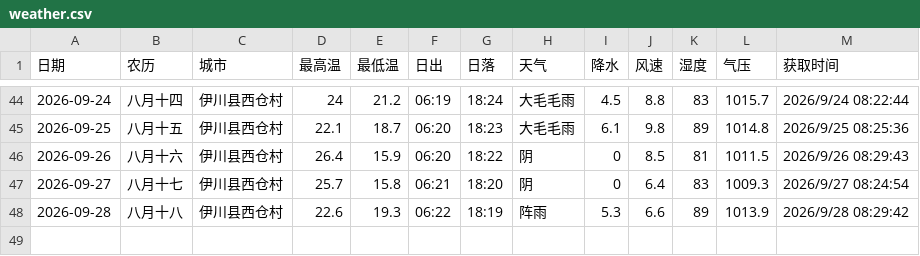
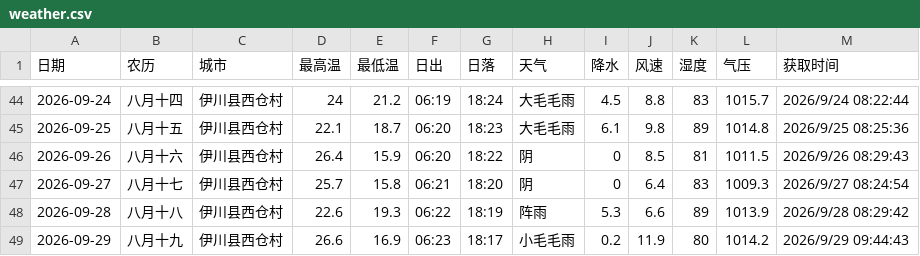
Before and after one commit to lzb833/weather, a CSV file: weather.csv, drawn as a sheet; only a part is shown, gaps mark what is left out.

```diff
--- a/weather.csv
+++ b/weather.csv
@@ -48 +48,2 @@
 2026-09-28	八月十八	伊川县西仓村	22.6	19.3	06:22	18:19	阵雨	5.3	6.6	89	1013.9	2026/9/28 08:29:42
+2026-09-29	八月十九	伊川县西仓村	26.6	16.9	06:23	18:17	小毛毛雨	0.2	11.9	80	1014.2	2026/9/29 09:44:43
```
